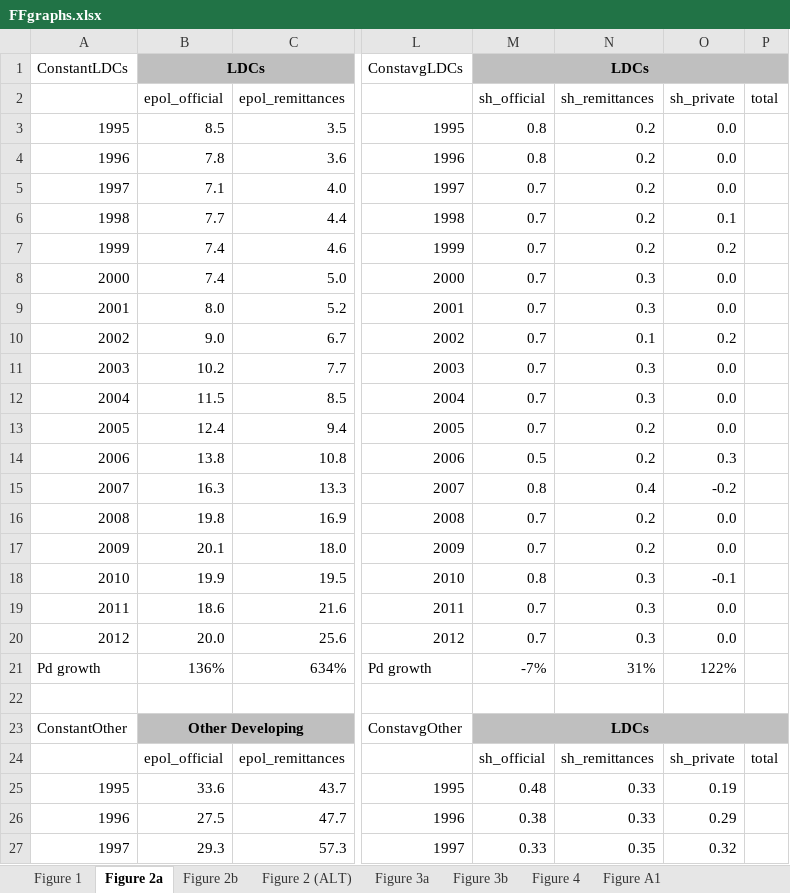
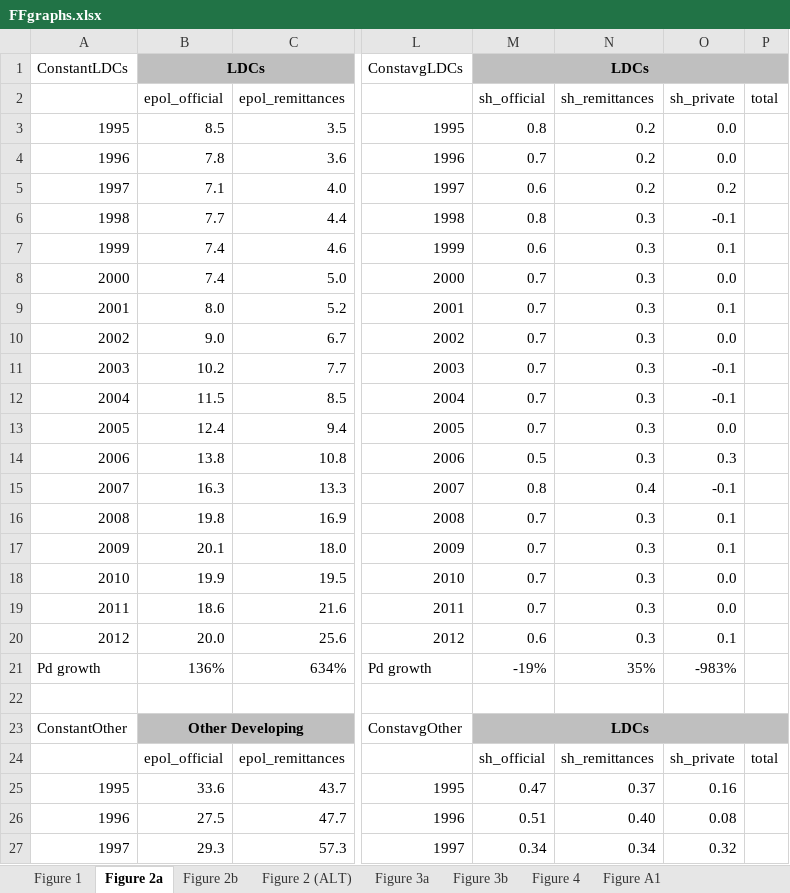
Before and after one commit to achafetz/FinancingFlows, an Excel workbook: ExcelOutput/FFgraphs.xlsx, sheet Figure 2a, drawn as a sheet; only a part is shown, gaps mark what is left out; values as stored, in another font and other column widths than the file's, no borders; charts and pictures not drawn; the diff covers the shown part only; the diff names each change by its address in the sheet, - before the commit and + after, or states it on an @@ line.

```diff
--- a/ExcelOutput/FFgraphs.xlsx (sheet Figure 2a)
+++ b/ExcelOutput/FFgraphs.xlsx (sheet Figure 2a)
-M4 (sh_official): 0.8
+M4 (sh_official): 0.7
-M5 (sh_official): 0.7
+M5 (sh_official): 0.6
-O5 (sh_private): 0.0
+O5 (sh_private): 0.2
-M6 (sh_official): 0.7
+M6 (sh_official): 0.8
-N6:N7 (sh_remittances): 0.2
+N6:N7 (sh_remittances): 0.3
-O6 (sh_private): 0.1
+O6 (sh_private): -0.1
-M7 (sh_official): 0.7
+M7 (sh_official): 0.6
-O7 (sh_private): 0.2
+O7 (sh_private): 0.1
-O9 (sh_private): 0.0
+O9 (sh_private): 0.1
-N10 (sh_remittances): 0.1
+N10 (sh_remittances): 0.3
-O10 (sh_private): 0.2
+O10 (sh_private): 0.0
-O11:O12 (sh_private): 0.0
+O11:O12 (sh_private): -0.1
-N13:N14 (sh_remittances): 0.2
+N13:N14 (sh_remittances): 0.3
-O15 (sh_private): -0.2
+O15 (sh_private): -0.1
-N16:N17 (sh_remittances): 0.2
+N16:N17 (sh_remittances): 0.3
-O16:O17 (sh_private): 0.0
+O16:O17 (sh_private): 0.1
-M18 (sh_official): 0.8
+M18 (sh_official): 0.7
-O18 (sh_private): -0.1
+O18 (sh_private): 0.0
-M20 (sh_official): 0.7
+M20 (sh_official): 0.6
-O20 (sh_private): 0.0
+O20 (sh_private): 0.1
-M21 (sh_official): -7%
+M21 (sh_official): -19%
-N21 (sh_remittances): 31%
+N21 (sh_remittances): 35%
-O21 (sh_private): 122%
+O21 (sh_private): -983%
-M25 (sh_official): 0.48
+M25 (sh_official): 0.47
-N25 (sh_remittances): 0.33
+N25 (sh_remittances): 0.37
-O25 (sh_private): 0.19
+O25 (sh_private): 0.16
-M26 (sh_official): 0.38
+M26 (sh_official): 0.51
-N26 (sh_remittances): 0.33
+N26 (sh_remittances): 0.40
-O26 (sh_private): 0.29
+O26 (sh_private): 0.08
-M27 (sh_official): 0.33
+M27 (sh_official): 0.34
-N27 (sh_remittances): 0.35
+N27 (sh_remittances): 0.34
```
Also changed, not shown: 71 edited cells elsewhere in this sheet, sheet Figure 2 (ALT), formulas that keep their value, charts or pictures, 18 other files.
